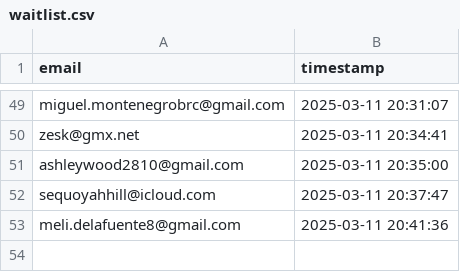
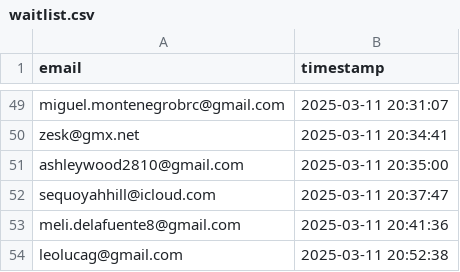
Before and after one commit to drinkitza/drinkitza, a CSV file: emails/waitlist.csv, drawn as a sheet; only a part is shown, gaps mark what is left out; the diff names each change by its address in the sheet, - before the commit and + after, or states it on an @@ line.

Commit message:
Add email: leolucag@gmail.com

```diff
--- a/emails/waitlist.csv
+++ b/emails/waitlist.csv
+row 54: leolucag@gmail.com | 2025-03-11 20:52:38
```
